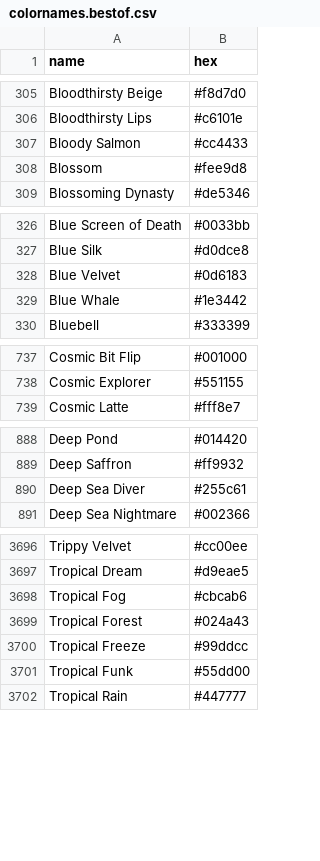
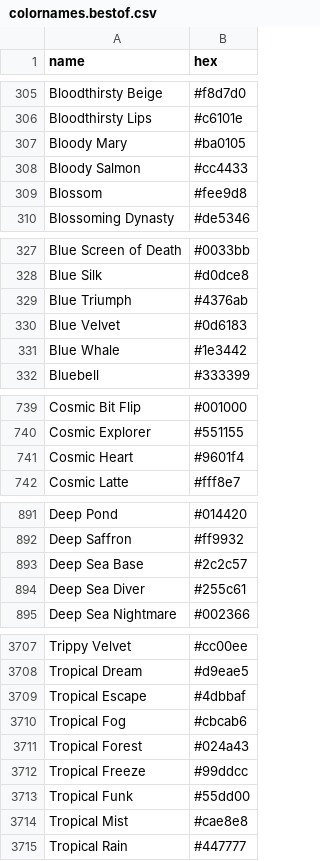
Before and after one commit to meodai/color-names, a CSV file: dist/colornames.bestof.csv, drawn as a sheet; only a part is shown, gaps mark what is left out; the diff covers the shown part only.

```diff
--- a/dist/colornames.bestof.csv
+++ b/dist/colornames.bestof.csv
@@ -306,2 +306,3 @@ Bloodthirsty Beige,#f8d7d0
 Bloodthirsty Lips,#c6101e
+Bloody Mary,#ba0105
 Bloody Salmon,#cc4433
@@ -327,2 +328,3 @@ Blue Screen of Death,#0033bb
 Blue Silk,#d0dce8
+Blue Triumph,#4376ab
 Blue Velvet,#0d6183
@@ -738,2 +740,3 @@ Cosmic Bit Flip,#001000
 Cosmic Explorer,#551155
+Cosmic Heart,#9601f4
 Cosmic Latte,#fff8e7
@@ -889,2 +892,3 @@ Deep Pond,#014420
 Deep Saffron,#ff9932
+Deep Sea Base,#2c2c57
 Deep Sea Diver,#255c61
@@ -3697,2 +3708,3 @@ Trippy Velvet,#cc00ee
 Tropical Dream,#d9eae5
+Tropical Escape,#4dbbaf
 Tropical Fog,#cbcab6
@@ -3701,2 +3713,3 @@ Tropical Freeze,#99ddcc
 Tropical Funk,#55dd00
+Tropical Mist,#cae8e8
 Tropical Rain,#447777
```
Also changed, not shown: 9 added rows elsewhere in this file, dist/colornames.csv, src/colornames.csv, 20 other files.
